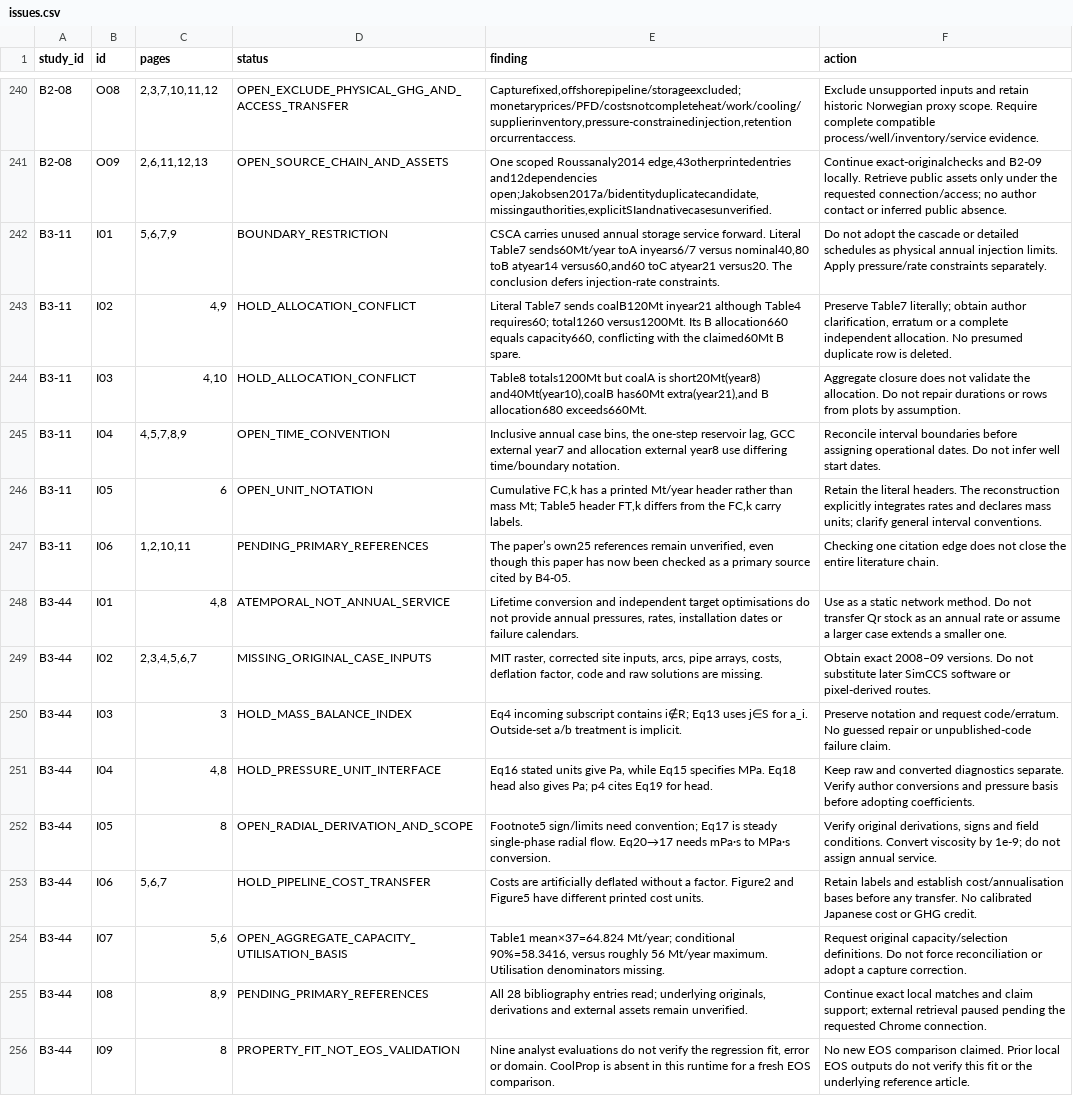
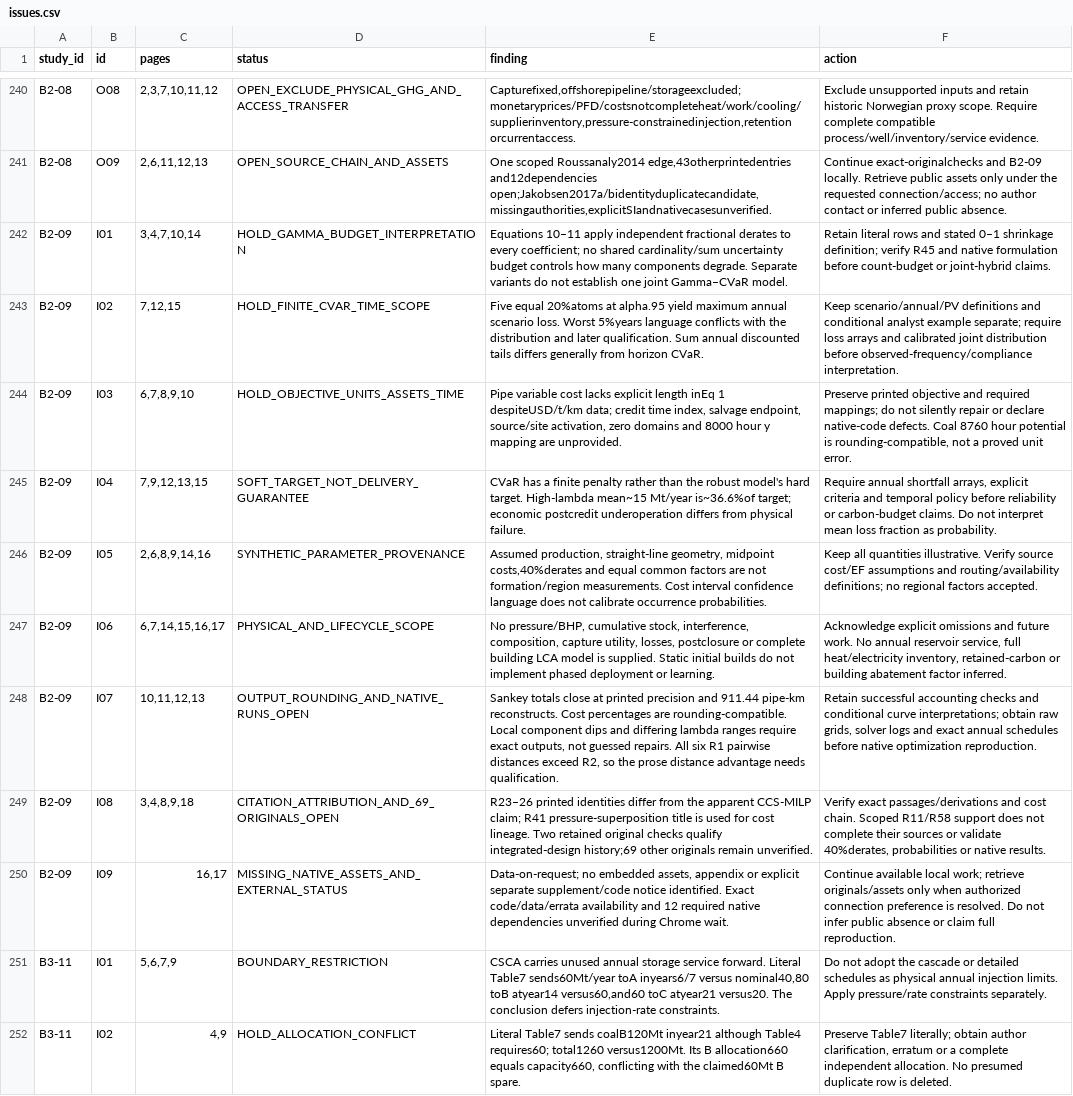
Before and after one commit to johnzhi/phd_decoding-v1, a CSV file: paper1/outputs/comprehensive_review/issues.csv, drawn as a sheet; only a part is shown, gaps mark what is left out; the shorter side is filled out with more unchanged rows.

Commit message:
Audit synthetic network risk, CVaR and capacity accounting

```diff
--- a/paper1/outputs/comprehensive_review/issues.csv
+++ b/paper1/outputs/comprehensive_review/issues.csv
@@ -241,2 +241,11 @@ B2-08,O08,"2,3,7,10,11,12",OPEN_EXCLUDE_PHYSICAL_GHG_AND_ACCESS_TRANSFER,"Captur
 B2-08,O09,"2,6,11,12,13",OPEN_SOURCE_CHAIN_AND_ASSETS,"One scoped Roussanaly2014 edge,43otherprintedentries and12dependencies open;Jakobsen2017a/bidentityduplicatecandidate,missingauthorities,explicitSIandnativecasesunverified.",Continue exact-originalchecks and B2-09 locally. Retrieve public assets only under the requested connection/access; no author contact or inferred public absence.
+B2-09,I01,"3,4,7,10,14",HOLD_GAMMA_BUDGET_INTERPRETATION,Equations 10–11 apply independent fractional derates to every coefficient; no shared cardinality/sum uncertainty budget controls how many components degrade. Separate variants do not establish one joint Gamma–CVaR model.,Retain literal rows and stated 0–1 shrinkage definition; verify R45 and native formulation before count-budget or joint-hybrid claims.
+B2-09,I02,"7,12,15",HOLD_FINITE_CVAR_TIME_SCOPE,Five equal 20%atoms at alpha.95 yield maximum annual scenario loss. Worst 5%years language conflicts with the distribution and later qualification. Sum annual discounted tails differs generally from horizon CVaR.,Keep scenario/annual/PV definitions and conditional analyst example separate; require loss arrays and calibrated joint distribution before observed-frequency/compliance interpretation.
+B2-09,I03,"6,7,8,9,10",HOLD_OBJECTIVE_UNITS_ASSETS_TIME,"Pipe variable cost lacks explicit length inEq 1 despiteUSD/t/km data; credit time index, salvage endpoint, source/site activation, zero domains and 8000 hour y mapping are unprovided.","Preserve printed objective and required mappings; do not silently repair or declare native-code defects. Coal 8760 hour potential is rounding-compatible, not a proved unit error."
+B2-09,I04,"7,9,12,13,15",SOFT_TARGET_NOT_DELIVERY_GUARANTEE,CVaR has a finite penalty rather than the robust model's hard target. High-lambda mean~15 Mt/year is~36.6%of target; economic postcredit underoperation differs from physical failure.,"Require annual shortfall arrays, explicit criteria and temporal policy before reliability or carbon-budget claims. Do not interpret mean loss fraction as probability."
+B2-09,I05,"2,6,8,9,14,16",SYNTHETIC_PARAMETER_PROVENANCE,"Assumed production, straight-line geometry, midpoint costs,40%derates and equal common factors are not formation/region measurements. Cost interval confidence language does not calibrate occurrence probabilities.",Keep all quantities illustrative. Verify source cost/EF assumptions and routing/availability definitions; no regional factors accepted.
+B2-09,I06,"6,7,14,15,16,17",PHYSICAL_AND_LIFECYCLE_SCOPE,"No pressure/BHP, cumulative stock, interference, composition, capture utility, losses, postclosure or complete building LCA model is supplied. Static initial builds do not implement phased deployment or learning.","Acknowledge explicit omissions and future work. No annual reservoir service, full heat/electricity inventory, retained-carbon or building abatement factor inferred."
+B2-09,I07,"10,11,12,13",OUTPUT_ROUNDING_AND_NATIVE_RUNS_OPEN,"Sankey totals close at printed precision and 911.44 pipe-km reconstructs. Cost percentages are rounding-compatible. Local component dips and differing lambda ranges require exact outputs, not guessed repairs. All six R1 pairwise distances exceed R2, so the prose distance advantage needs qualification.","Retain successful accounting checks and conditional curve interpretations; obtain raw grids, solver logs and exact annual schedules before native optimization reproduction."
+B2-09,I08,"3,4,8,9,18",CITATION_ATTRIBUTION_AND_69_ORIGINALS_OPEN,R23–26 printed identities differ from the apparent CCS-MILP claim; R41 pressure-superposition title is used for cost lineage. Two retained original checks qualify integrated-design history;69 other originals remain unverified.,"Verify exact passages/derivations and cost chain. Scoped R11/R58 support does not complete their sources or validate 40%derates, probabilities or native results."
+B2-09,I09,"16,17",MISSING_NATIVE_ASSETS_AND_EXTERNAL_STATUS,"Data-on-request; no embedded assets, appendix or explicit separate supplement/code notice identified. Exact code/data/errata availability and 12 required native dependencies unverified during Chrome wait.",Continue available local work; retrieve originals/assets only when authorized connection preference is resolved. Do not infer public absence or claim full reproduction.
 B3-11,I01,"5,6,7,9",BOUNDARY_RESTRICTION,"CSCA carries unused annual storage service forward. Literal Table7 sends60Mt/year toA inyears6/7 versus nominal40,80 toB atyear14 versus60,and60 toC atyear21 versus20. The conclusion defers injection-rate constraints.",Do not adopt the cascade or detailed schedules as physical annual injection limits. Apply pressure/rate constraints separately.
```
Also changed, not shown: paper1/outputs/comprehensive_review/pages.csv, paper1/outputs/comprehensive_review/papers.csv, 22 other files.
